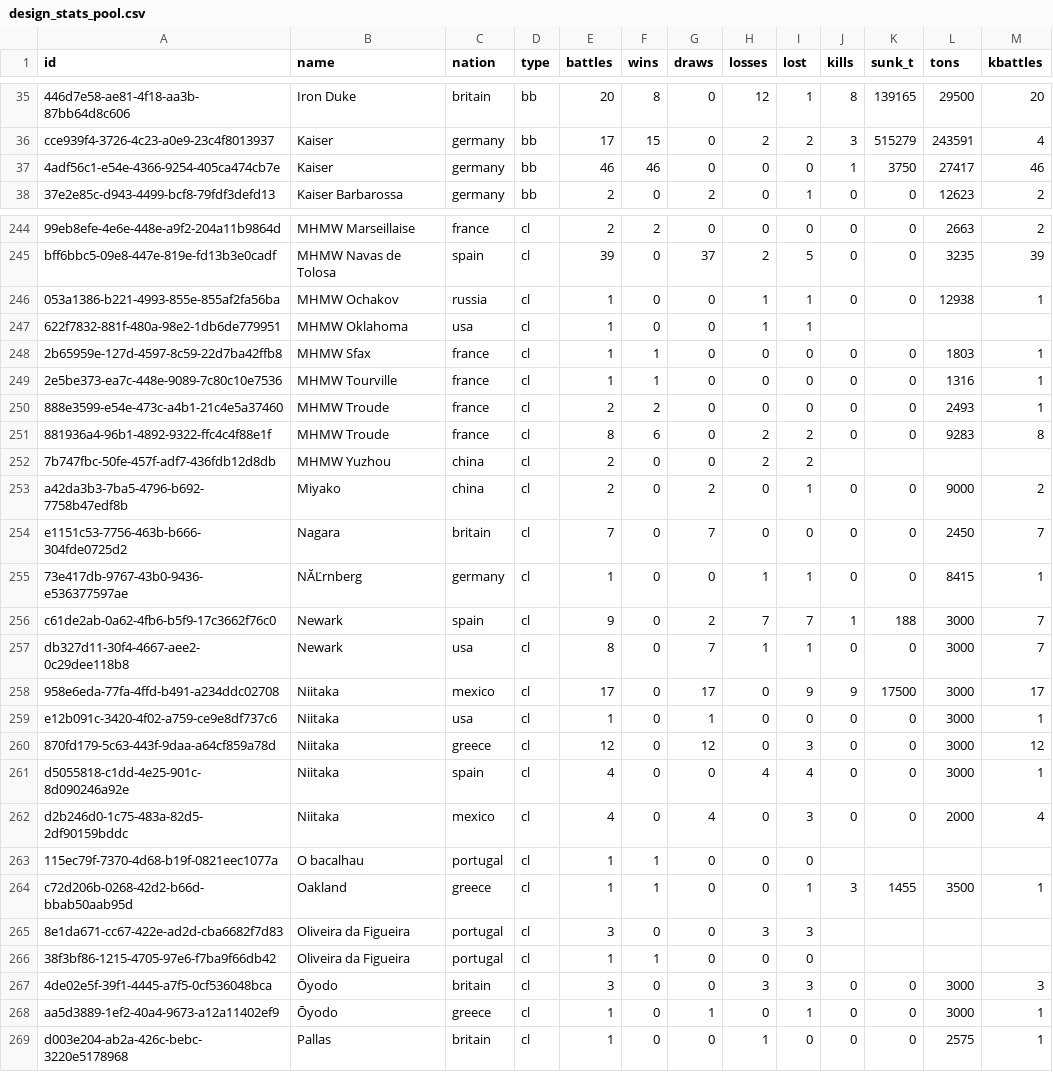
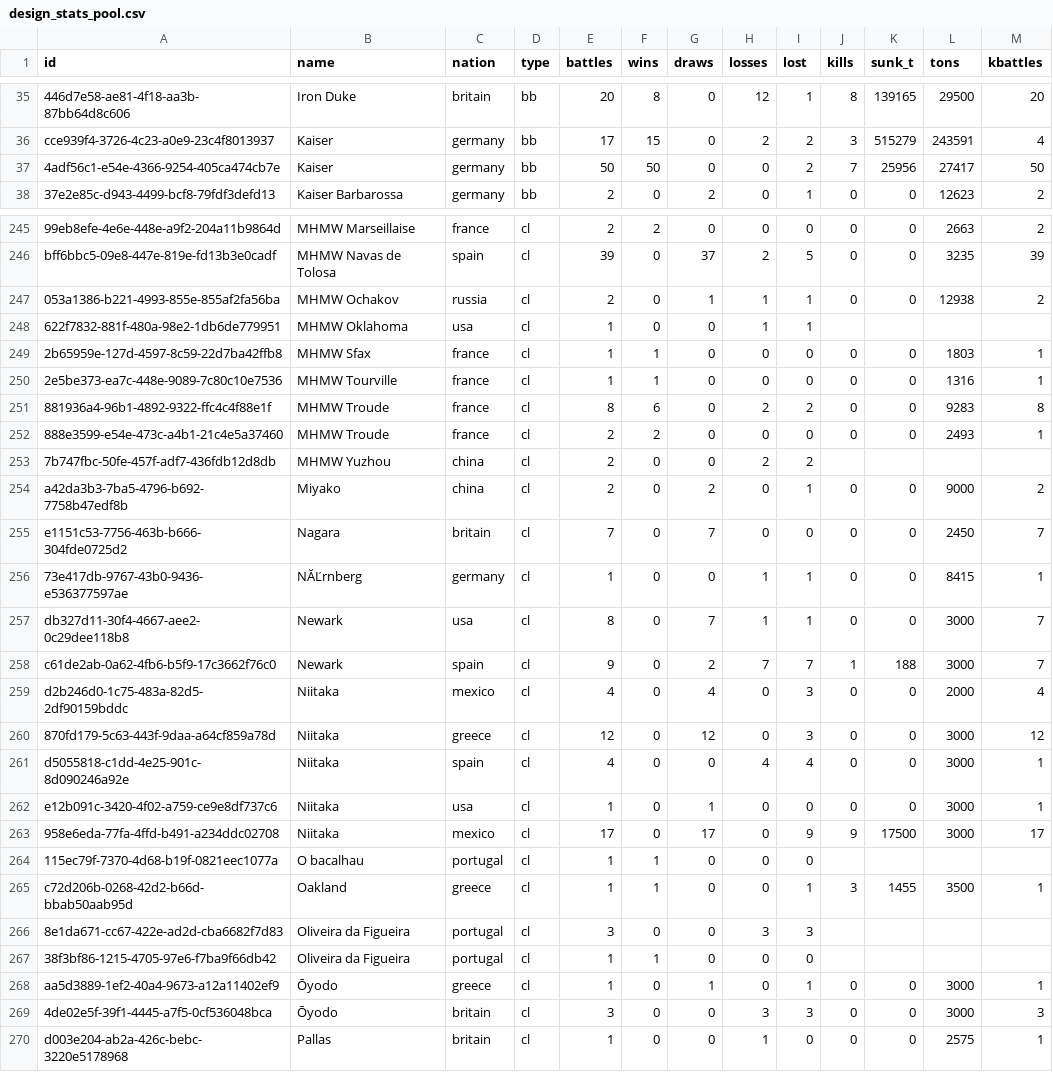
Before and after one commit to KlaudiuszLedwoch/Iron-Admiral, a CSV file: payload/Mods/IronAdmiralDesigns/design_stats_pool.csv, drawn as a sheet; only a part is shown, gaps mark what is left out; addresses are those after the commit; the diff covers the shown part only; the diff names each change by its address in the sheet, - before the commit and + after, or states it on an @@ line.

Commit message:
Data and installer from development 8842caab

```diff
--- a/payload/Mods/IronAdmiralDesigns/design_stats_pool.csv
+++ b/payload/Mods/IronAdmiralDesigns/design_stats_pool.csv
-E37 (battles): 46
+E37 (battles): 50
-F37 (wins): 46
+F37 (wins): 50
-I37 (lost): 0
+I37 (lost): 2
-J37 (kills): 1
+J37 (kills): 7
-K37 (sunk_t): 3750
+K37 (sunk_t): 25956
-M37 (kbattles): 46
+M37 (kbattles): 50
-E247 (battles): 1
+E247 (battles): 2
-G247 (draws): 0
+G247 (draws): 1
-M247 (kbattles): 1
+M247 (kbattles): 2
@@ row 262 moved to row 259: d2b246d0-1c75-483a-82d5-2df90159bddc @@
@@ row 259 moved to row 262: e12b091c-3420-4f02-a759-ce9e8df737c6 @@
@@ row 258 moved to row 263: 958e6eda-77fa-4ffd-b491-a234ddc02708 @@
```
Also changed, not shown: 1 added row, 49 moved rows and 9 edited cells elsewhere in this file, 2 other files.
